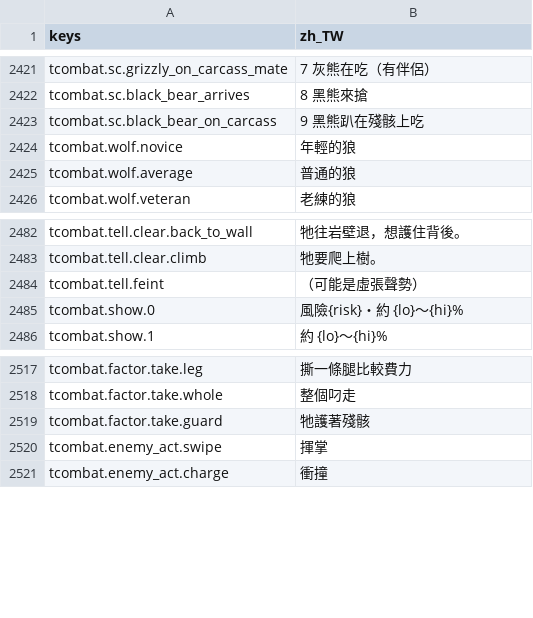
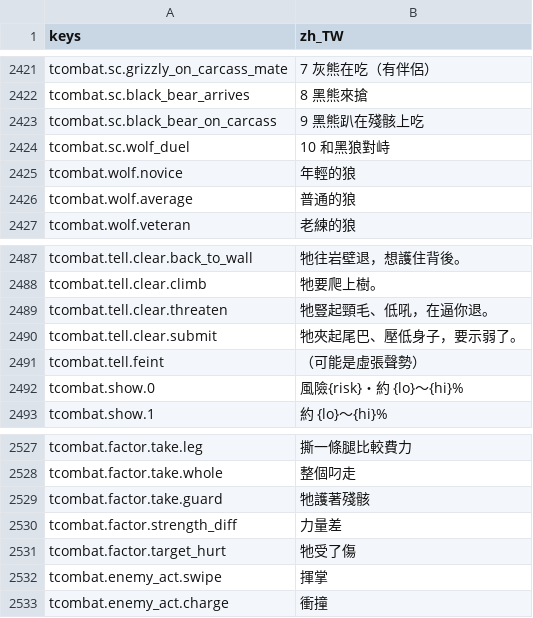
Before and after one commit to gigd123/wolf-life, a CSV file: localization/strings_zh_TW.csv, drawn as a sheet; only a part is shown, gaps mark what is left out; the diff covers the shown part only.

```diff
--- a/localization/strings_zh_TW.csv
+++ b/localization/strings_zh_TW.csv
@@ -2427,2 +2427,3 @@ tcombat.sc.black_bear_arrives,8 黑熊來搶
 tcombat.sc.black_bear_on_carcass,9 黑熊趴在殘骸上吃
+tcombat.sc.wolf_duel,10 和黑狼對峙
 tcombat.wolf.novice,年輕的狼
@@ -2487,2 +2492,4 @@ tcombat.tell.clear.back_to_wall,牠往岩壁退，想護住背後。
 tcombat.tell.clear.climb,牠要爬上樹。
+tcombat.tell.clear.threaten,牠豎起頸毛、低吼，在逼你退。
+tcombat.tell.clear.submit,牠夾起尾巴、壓低身子，要示弱了。
 tcombat.tell.feint,（可能是虛張聲勢）
@@ -2523,2 +2533,4 @@ tcombat.factor.take.whole,整個叼走
 tcombat.factor.take.guard,牠護著殘骸
+tcombat.factor.strength_diff,力量差
+tcombat.factor.target_hurt,牠受了傷
 tcombat.enemy_act.swipe,揮掌
```
Also changed, not shown: 14 added rows elsewhere in this file, 14 other files.
